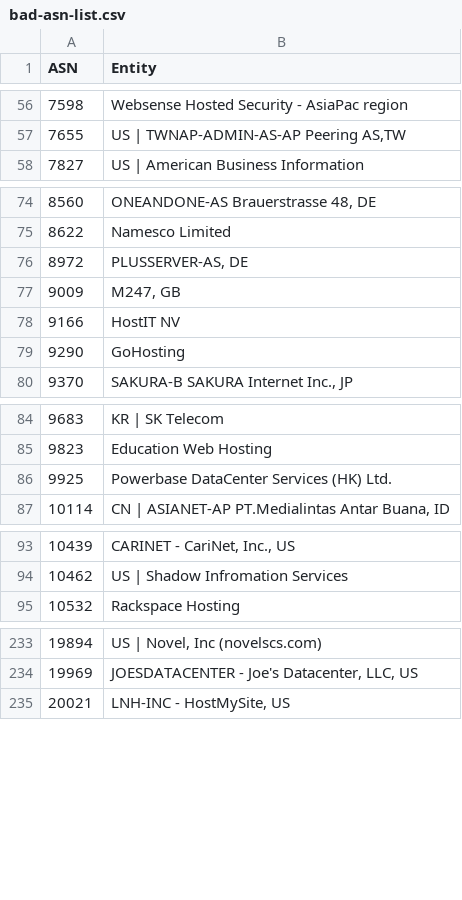
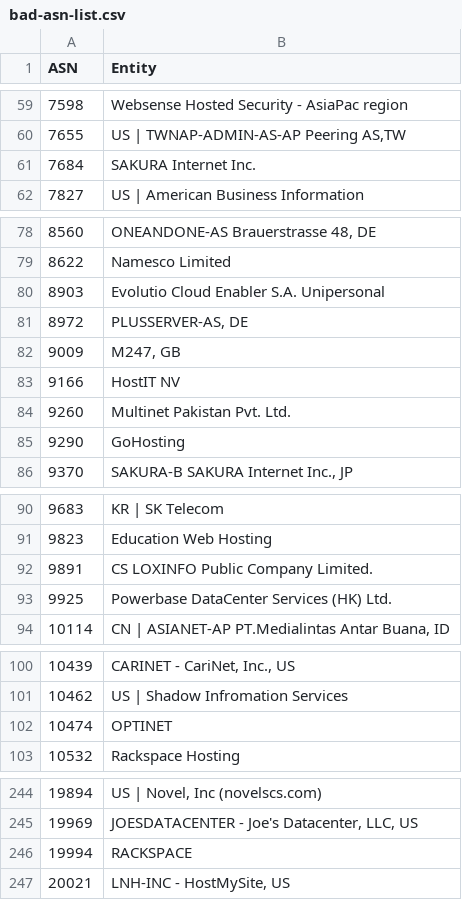
Before and after one commit to Krisseck/bad-asn-list, a CSV file: bad-asn-list.csv, drawn as a sheet; only a part is shown, gaps mark what is left out; the diff covers the shown part only.

```diff
--- a/bad-asn-list.csv
+++ b/bad-asn-list.csv
@@ -57,2 +60,3 @@ ASN,Entity
 7655,"US | TWNAP-ADMIN-AS-AP Peering AS,TW"
+7684,"SAKURA Internet Inc."
 7827,"US | American Business Information"
@@ -75,2 +79,3 @@ ASN,Entity
 8622,"Namesco Limited"
+8903,"Evolutio Cloud Enabler S.A. Unipersonal"
 8972,"PLUSSERVER-AS, DE"
@@ -78,2 +83,3 @@ ASN,Entity
 9166,"HostIT NV"
+9260,"Multinet Pakistan Pvt. Ltd."
 9290,"GoHosting"
@@ -85,2 +91,3 @@ ASN,Entity
 9823,"Education Web Hosting"
+9891,"CS LOXINFO Public Company Limited."
 9925,"Powerbase DataCenter Services (HK) Ltd."
@@ -94,2 +101,3 @@ ASN,Entity
 10462,"US | Shadow Infromation Services"
+10474,"OPTINET"
 10532,"Rackspace Hosting"
@@ -234,2 +245,3 @@ ASN,Entity
 19969,"JOESDATACENTER - Joe's Datacenter, LLC, US"
+19994,"RACKSPACE"
 20021,"LNH-INC - HostMySite, US"
```
Also changed, not shown: 17 added rows elsewhere in this file.
